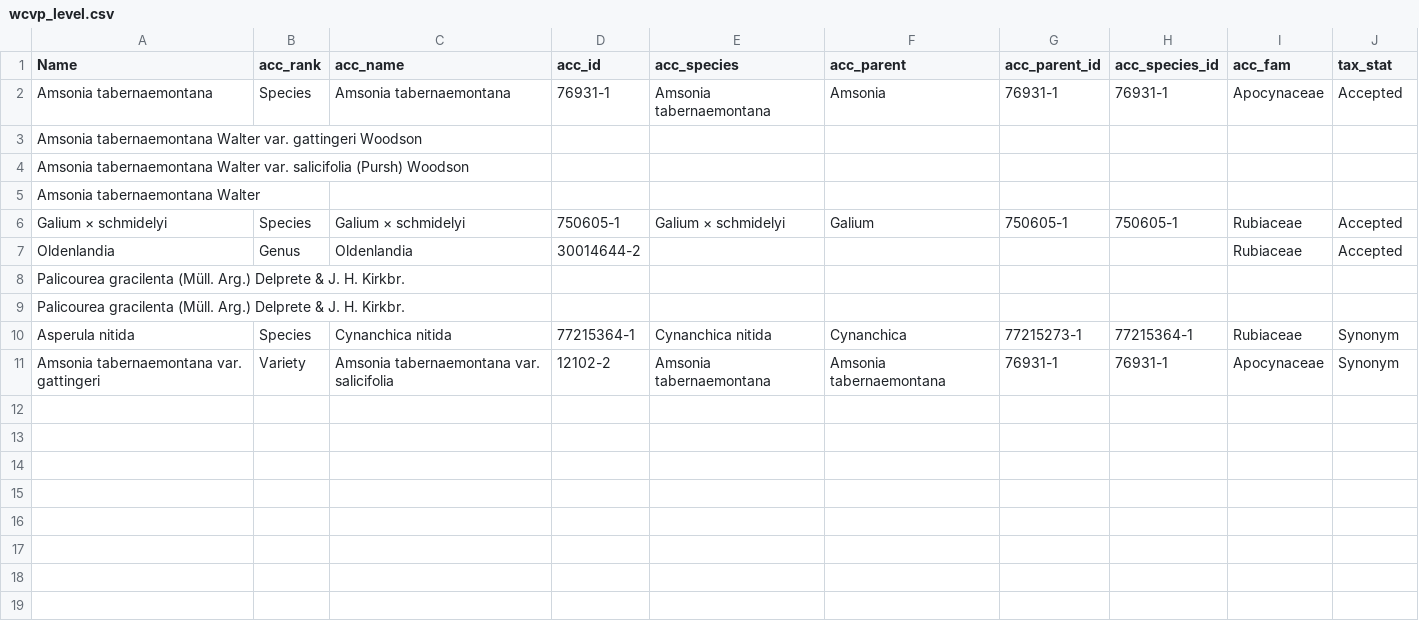
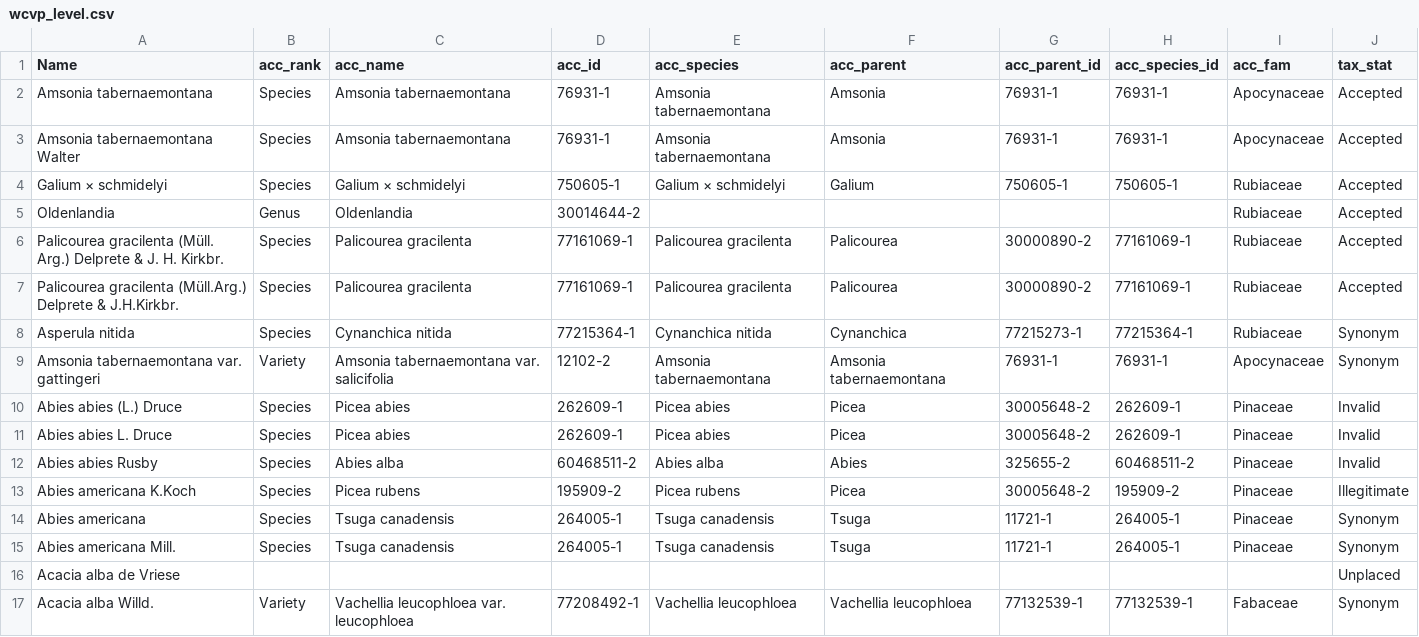
Before and after one commit to alrichardbollans/wcvpy, a CSV file: wcvp_name_matching/unit_tests/test_inputs/wcvp_level.csv, drawn as a sheet.

Commit message:
closes #24; add functionality to match wcvp names including taxon authors, and do some tidying of author names

```diff
--- a/wcvp_name_matching/unit_tests/test_inputs/wcvp_level.csv
+++ b/wcvp_name_matching/unit_tests/test_inputs/wcvp_level.csv
@@ -2,10 +2,16 @@
 "Amsonia tabernaemontana","Species","Amsonia tabernaemontana","76931-1","Amsonia tabernaemontana","Amsonia","76931-1","76931-1","Apocynaceae","Accepted"
-"Amsonia tabernaemontana Walter var. gattingeri Woodson",,,,,,,,,
-"Amsonia tabernaemontana Walter var. salicifolia (Pursh) Woodson",,,,,,,,,
-"Amsonia tabernaemontana Walter",,,,,,,,,
+"Amsonia tabernaemontana Walter","Species","Amsonia tabernaemontana","76931-1","Amsonia tabernaemontana","Amsonia","76931-1","76931-1","Apocynaceae","Accepted"
 "Galium × schmidelyi","Species","Galium × schmidelyi","750605-1","Galium × schmidelyi","Galium","750605-1","750605-1","Rubiaceae","Accepted"
 "Oldenlandia","Genus","Oldenlandia","30014644-2",,,,,"Rubiaceae","Accepted"
-"Palicourea gracilenta (Müll. Arg.) Delprete & J. H. Kirkbr.",,,,,,,,,
-"Palicourea gracilenta (Müll. Arg.) Delprete & J. H. Kirkbr.",,,,,,,,,
+"Palicourea gracilenta (Müll. Arg.) Delprete & J. H. Kirkbr.","Species","Palicourea gracilenta","77161069-1","Palicourea gracilenta","Palicourea","30000890-2","77161069-1","Rubiaceae","Accepted"
+"Palicourea gracilenta (Müll.Arg.) Delprete & J.H.Kirkbr.","Species","Palicourea gracilenta","77161069-1","Palicourea gracilenta","Palicourea","30000890-2","77161069-1","Rubiaceae","Accepted"
 "Asperula nitida","Species","Cynanchica nitida","77215364-1","Cynanchica nitida","Cynanchica","77215273-1","77215364-1","Rubiaceae","Synonym"
 "Amsonia tabernaemontana var. gattingeri","Variety","Amsonia tabernaemontana var. salicifolia","12102-2","Amsonia tabernaemontana","Amsonia tabernaemontana","76931-1","76931-1","Apocynaceae","Synonym"
+"Abies abies (L.) Druce ","Species","Picea abies","262609-1","Picea abies","Picea","30005648-2","262609-1","Pinaceae","Invalid"
+"Abies abies L. Druce ","Species","Picea abies","262609-1","Picea abies","Picea","30005648-2","262609-1","Pinaceae","Invalid"
+"Abies abies Rusby","Species","Abies alba","60468511-2","Abies alba","Abies","325655-2","60468511-2","Pinaceae","Invalid"
+"Abies americana K.Koch ","Species","Picea rubens","195909-2","Picea rubens","Picea","30005648-2","195909-2","Pinaceae","Illegitimate"
+"Abies americana","Species","Tsuga canadensis","264005-1","Tsuga canadensis","Tsuga","11721-1","264005-1","Pinaceae","Synonym"
+"Abies americana Mill.","Species","Tsuga canadensis","264005-1","Tsuga canadensis","Tsuga","11721-1","264005-1","Pinaceae","Synonym"
+"Acacia alba de Vriese",,,,,,,,,"Unplaced"
+"Acacia alba Willd. ","Variety","Vachellia leucophloea var. leucophloea","77208492-1","Vachellia leucophloea","Vachellia leucophloea","77132539-1","77132539-1","Fabaceae","Synonym"
```
Also changed, not shown: wcvp_name_matching/unit_tests/test_inputs/examples_to_fix.csv, 10 other files.
